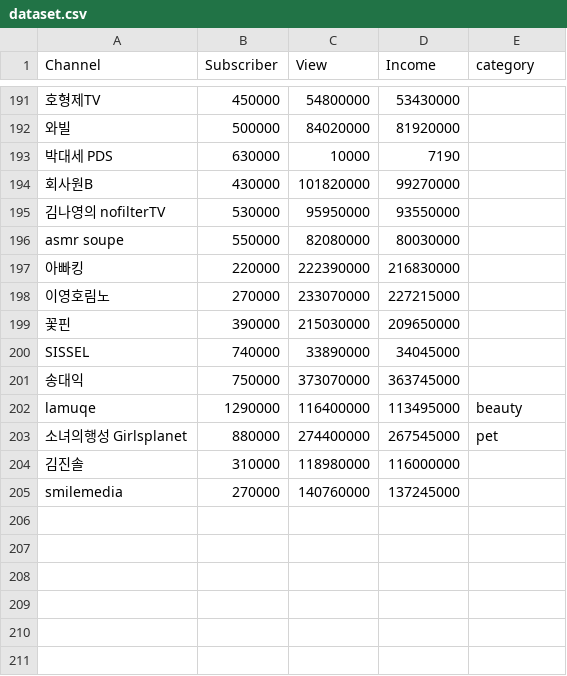
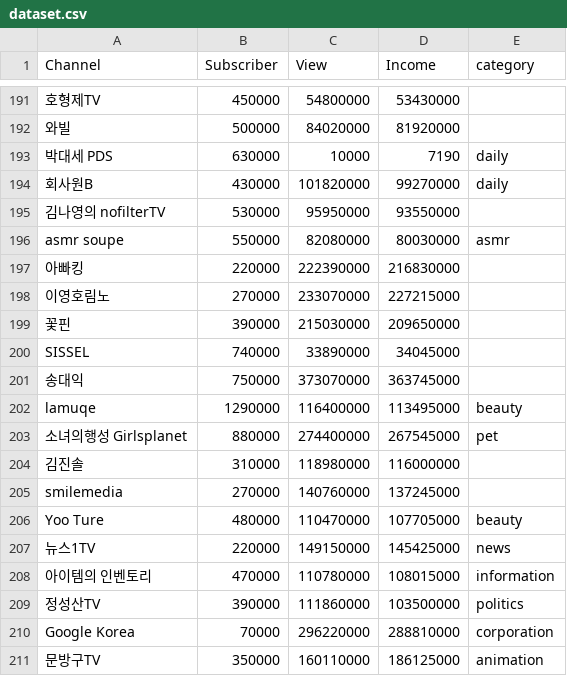
Before and after one commit to kmujm/NumericalAnalysis, a CSV file: dataset.csv, drawn as a sheet; only a part is shown, gaps mark what is left out; the diff names each change by its address in the sheet, - before the commit and + after, or states it on an @@ line.

Commit message:
Update dataset.csv

```diff
--- a/dataset.csv
+++ b/dataset.csv
-E193:E194 (category): (empty)
+E193:E194 (category): daily
-E196 (category): (empty)
+E196 (category): asmr
+row 206: Yoo Ture | 480000 | 110470000 | 107705000 | beauty
+row 207: 뉴스1TV | 220000 | 149150000 | 145425000 | news
+row 208: 아이템의 인벤토리 | 470000 | 110780000 | 108015000 | information
+row 209: 정성산TV | 390000 | 111860000 | 103500000 | politics
+row 210: Google Korea | 70000 | 296220000 | 288810000 | corporation
+row 211: 문방구TV | 350000 | 160110000 | 186125000 | animation
```
